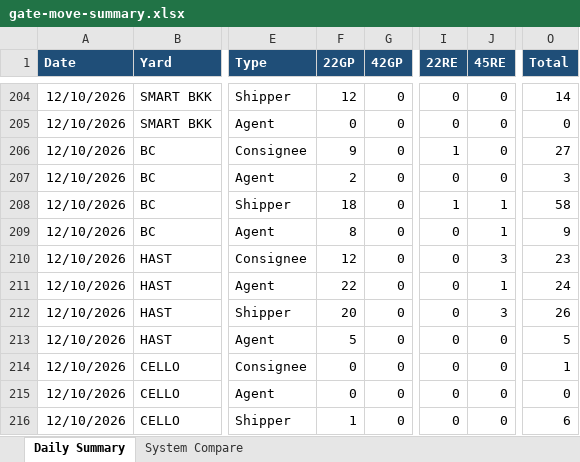
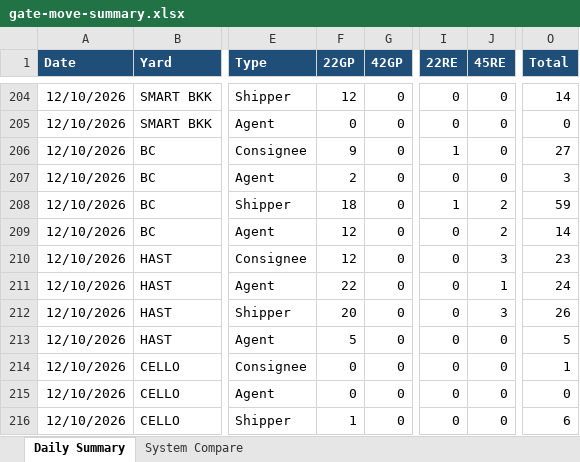
Before and after one commit to sirichai1265/ha-gate-move, an Excel workbook: docs/gate-move-summary.xlsx, sheet Daily Summary, drawn as a sheet; only a part is shown, gaps mark what is left out; values as stored, in another font and other column widths than the file's, no borders; the diff names each change by its address in the sheet, - before the commit and + after, or states it on an @@ line.

```diff
--- a/docs/gate-move-summary.xlsx (sheet Daily Summary)
+++ b/docs/gate-move-summary.xlsx (sheet Daily Summary)
-J208:J209 (45RE): 1
+J208:J209 (45RE): 2
-O208 (Total): 58
+O208 (Total): 59
-F209 (22GP): 8
+F209 (22GP): 12
-O209 (Total): 9
+O209 (Total): 14
```
Also changed, not shown: sheet System Compare, 1 other file.
